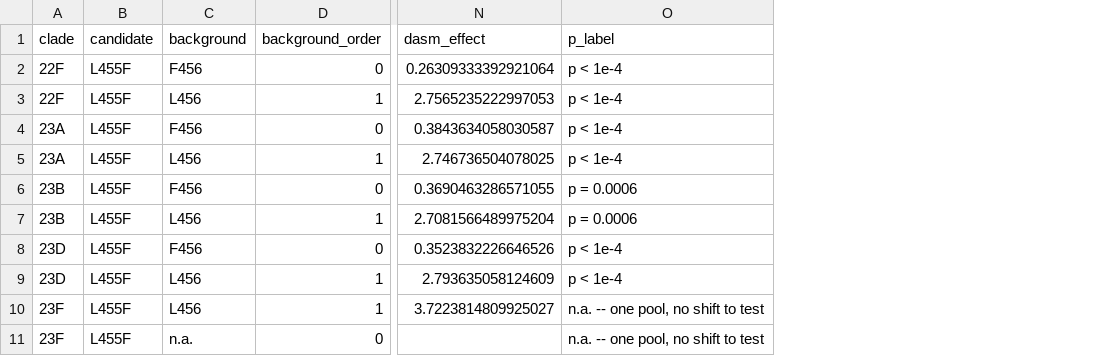
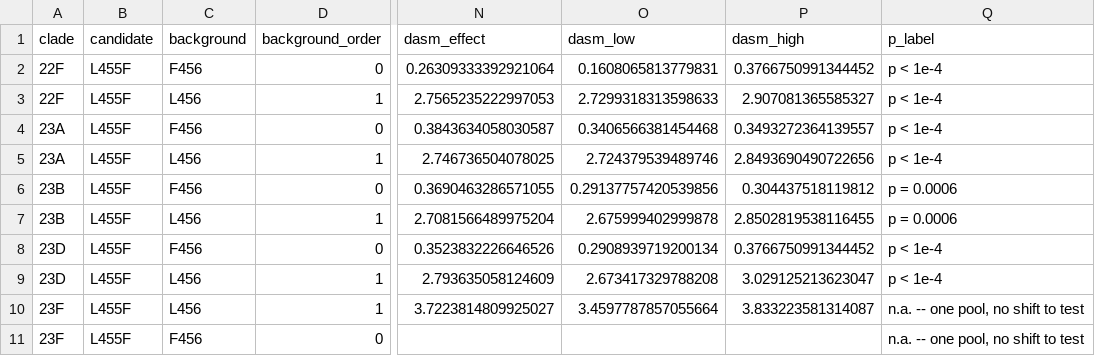
Before and after one commit to matsengrp/viral-dasm, a CSV file: results/panels/figure/l455f_backgrounds.csv, drawn as a sheet; only a part is shown, gaps mark what is left out; the diff names each change by its address in the sheet, - before the commit and + after, or states it on an @@ line.

```diff
--- a/results/panels/figure/l455f_backgrounds.csv
+++ b/results/panels/figure/l455f_backgrounds.csv
+column O (dasm_low), rows 2-10: 0.1608065813779831 | 2.7299318313598633 | 0.3406566381454468 | 2.724379539489746 | 0.29137757420539856 | 2.675999402999878 | 0.2908939719200134 | 2.673417329788208 | 3.4597787857055664
+column P (dasm_high), rows 2-10: 0.3766750991344452 | 2.907081365585327 | 0.3493272364139557 | 2.8493690490722656 | 0.304437518119812 | 2.8502819538116455 | 0.3766750991344452 | 3.029125213623047 | 3.833223581314087
-C11 (background): n.a.
+C11 (background): F456
```
Also changed, not shown: 7 other files.
